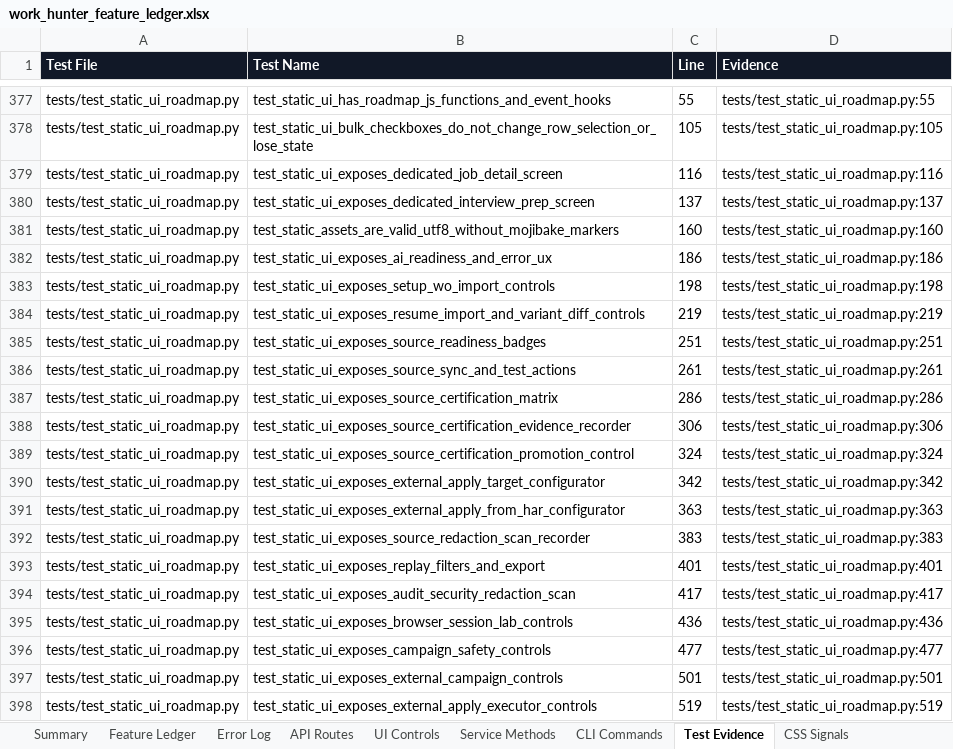
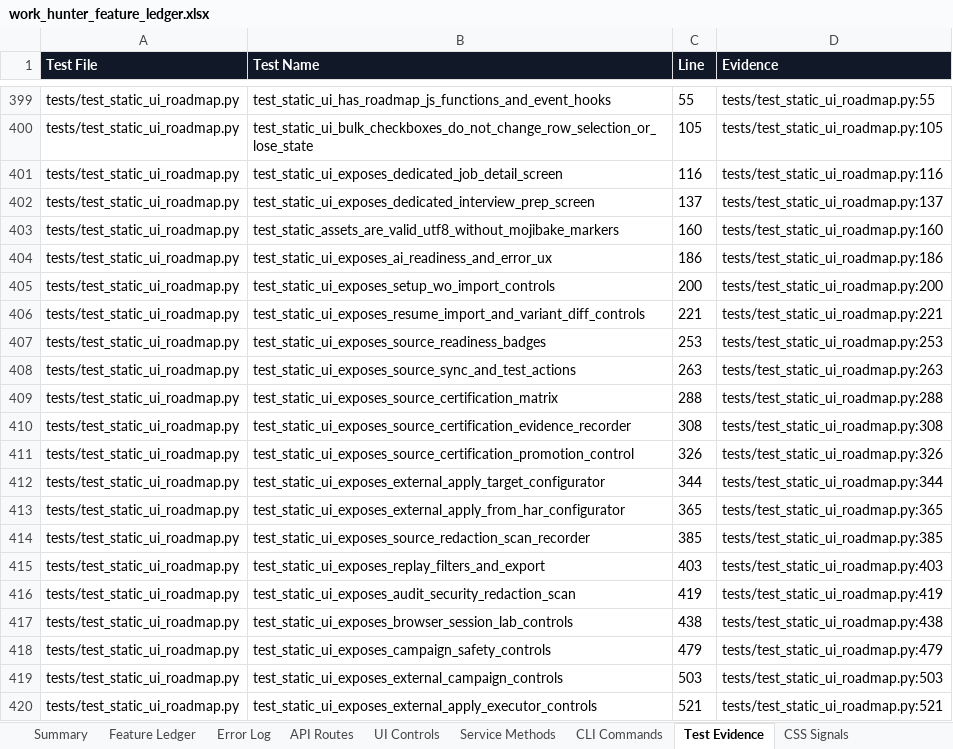
Before and after one commit to Kiwunaka/WORK-HUNTER, an Excel workbook: outputs/019ef35c-3532-7880-9fd2-20f8dc258671/work_hunter_feature_ledger.xlsx, sheet Test Evidence, drawn as a sheet; only a part is shown, gaps mark what is left out; values as stored, in another font and other column widths than the file's, no borders; table styles not drawn; addresses are those after the commit; the diff covers the shown part only; the diff names each change by its address in the sheet, - before the commit and + after, or states it on an @@ line.

```diff
--- a/outputs/019ef35c-3532-7880-9fd2-20f8dc258671/work_hunter_feature_ledger.xlsx (sheet Test Evidence)
+++ b/outputs/019ef35c-3532-7880-9fd2-20f8dc258671/work_hunter_feature_ledger.xlsx (sheet Test Evidence)
-C405 (Line): 198
+C405 (Line): 200
-D405 (Evidence): tests/test_static_ui_roadmap.py:198
+D405 (Evidence): tests/test_static_ui_roadmap.py:200
-C406 (Line): 219
+C406 (Line): 221
-D406 (Evidence): tests/test_static_ui_roadmap.py:219
+D406 (Evidence): tests/test_static_ui_roadmap.py:221
-C407 (Line): 251
+C407 (Line): 253
-D407 (Evidence): tests/test_static_ui_roadmap.py:251
+D407 (Evidence): tests/test_static_ui_roadmap.py:253
-C408 (Line): 261
+C408 (Line): 263
-D408 (Evidence): tests/test_static_ui_roadmap.py:261
+D408 (Evidence): tests/test_static_ui_roadmap.py:263
-C409 (Line): 286
+C409 (Line): 288
-D409 (Evidence): tests/test_static_ui_roadmap.py:286
+D409 (Evidence): tests/test_static_ui_roadmap.py:288
-C410 (Line): 306
+C410 (Line): 308
-D410 (Evidence): tests/test_static_ui_roadmap.py:306
+D410 (Evidence): tests/test_static_ui_roadmap.py:308
-C411 (Line): 324
+C411 (Line): 326
-D411 (Evidence): tests/test_static_ui_roadmap.py:324
+D411 (Evidence): tests/test_static_ui_roadmap.py:326
-C412 (Line): 342
+C412 (Line): 344
-D412 (Evidence): tests/test_static_ui_roadmap.py:342
+D412 (Evidence): tests/test_static_ui_roadmap.py:344
-C413 (Line): 363
+C413 (Line): 365
-D413 (Evidence): tests/test_static_ui_roadmap.py:363
+D413 (Evidence): tests/test_static_ui_roadmap.py:365
-C414 (Line): 383
+C414 (Line): 385
-D414 (Evidence): tests/test_static_ui_roadmap.py:383
+D414 (Evidence): tests/test_static_ui_roadmap.py:385
-C415 (Line): 401
+C415 (Line): 403
-D415 (Evidence): tests/test_static_ui_roadmap.py:401
+D415 (Evidence): tests/test_static_ui_roadmap.py:403
-C416 (Line): 417
+C416 (Line): 419
-D416 (Evidence): tests/test_static_ui_roadmap.py:417
+D416 (Evidence): tests/test_static_ui_roadmap.py:419
-C417 (Line): 436
+C417 (Line): 438
-D417 (Evidence): tests/test_static_ui_roadmap.py:436
+D417 (Evidence): tests/test_static_ui_roadmap.py:438
-C418 (Line): 477
+C418 (Line): 479
-D418 (Evidence): tests/test_static_ui_roadmap.py:477
+D418 (Evidence): tests/test_static_ui_roadmap.py:479
-C419 (Line): 501
+C419 (Line): 503
-D419 (Evidence): tests/test_static_ui_roadmap.py:501
+D419 (Evidence): tests/test_static_ui_roadmap.py:503
-C420 (Line): 519
+C420 (Line): 521
-D420 (Evidence): tests/test_static_ui_roadmap.py:519
+D420 (Evidence): tests/test_static_ui_roadmap.py:521
```
Also changed, not shown: 29 added rows and 72 edited cells elsewhere in this sheet, sheet API Routes, sheet UI Controls, sheet Service Methods, sheet CLI Commands, sheet Feature Ledger, sheet CSS Signals, 1 more sheet, other sheet tabs, 40 other files.
